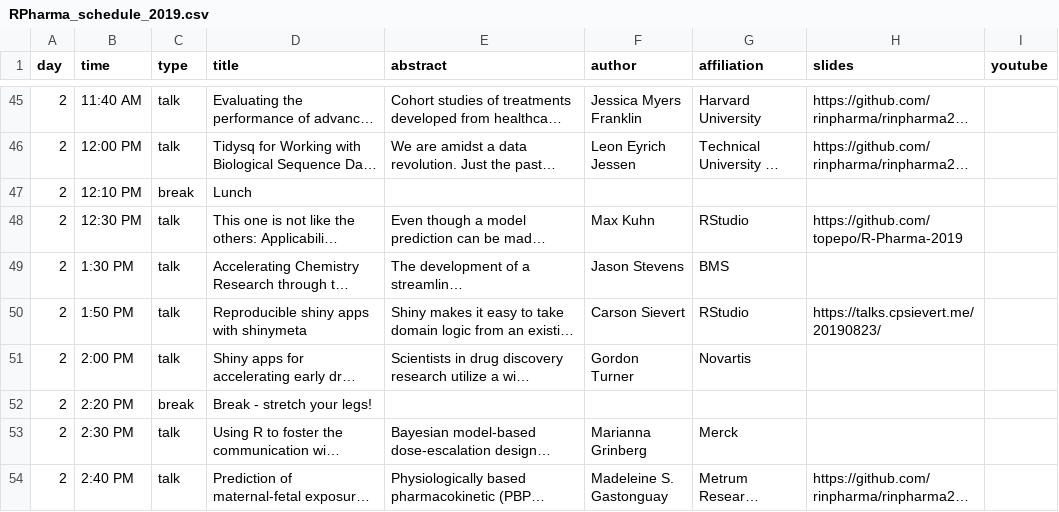
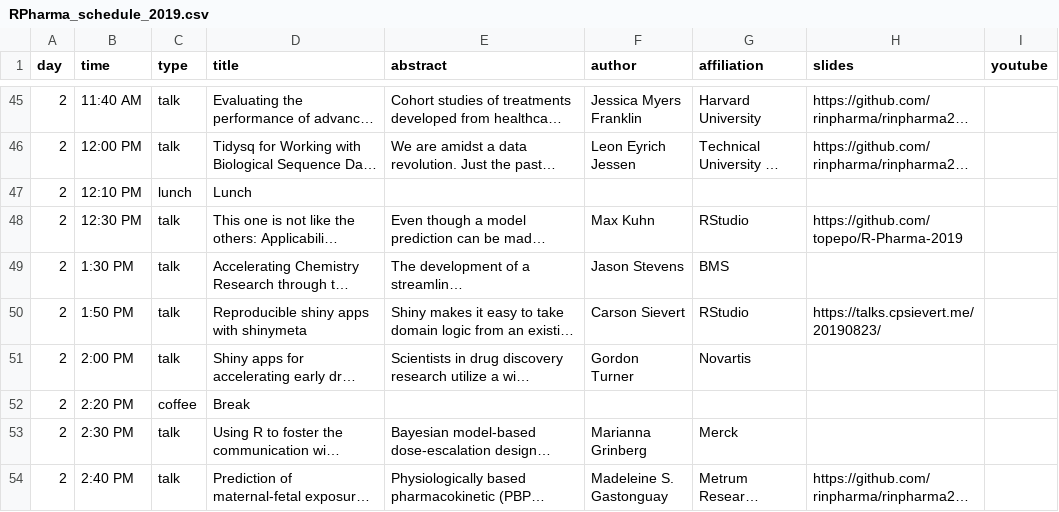
Before and after one commit to rinpharma/r-pharma, a CSV file: build_schedules/RPharma_schedule_2019.csv, drawn as a sheet; only a part is shown, gaps mark what is left out; long unchanged cells end in …; the diff covers the shown part only; the diff names each change by its address in the sheet, - before the commit and + after, or states it on an @@ line.

```diff
--- a/build_schedules/RPharma_schedule_2019.csv
+++ b/build_schedules/RPharma_schedule_2019.csv
-C47 (type): break
+C47 (type): lunch
-C52 (type): break
+C52 (type): coffee
-D52 (title): Break - stretch your legs!
+D52 (title): Break
```
Also changed, not shown: 17 edited cells elsewhere in this file, 2 other files.
